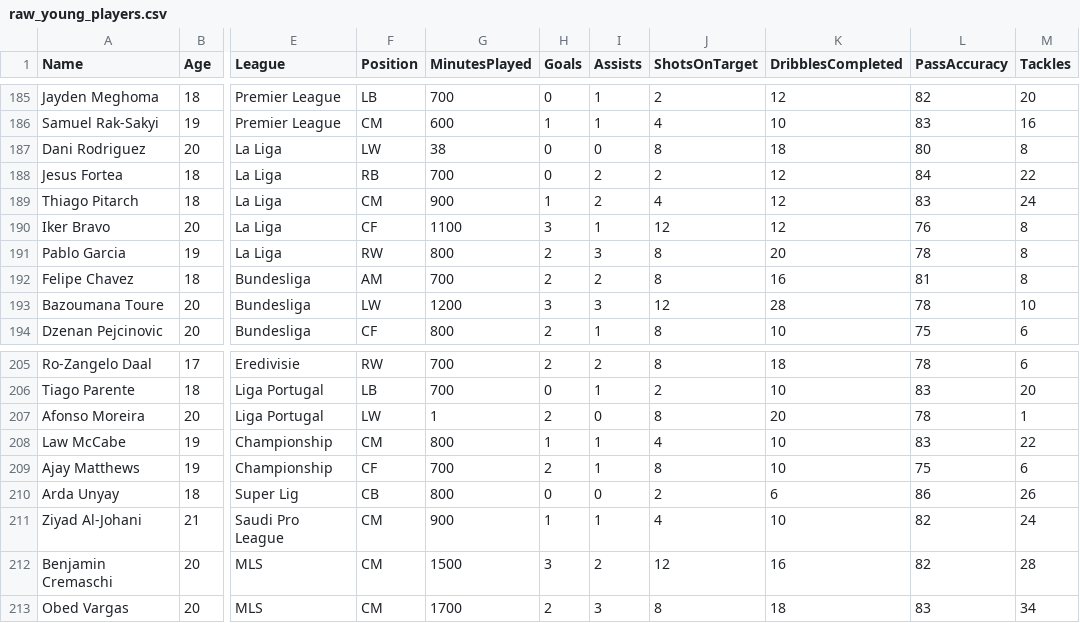
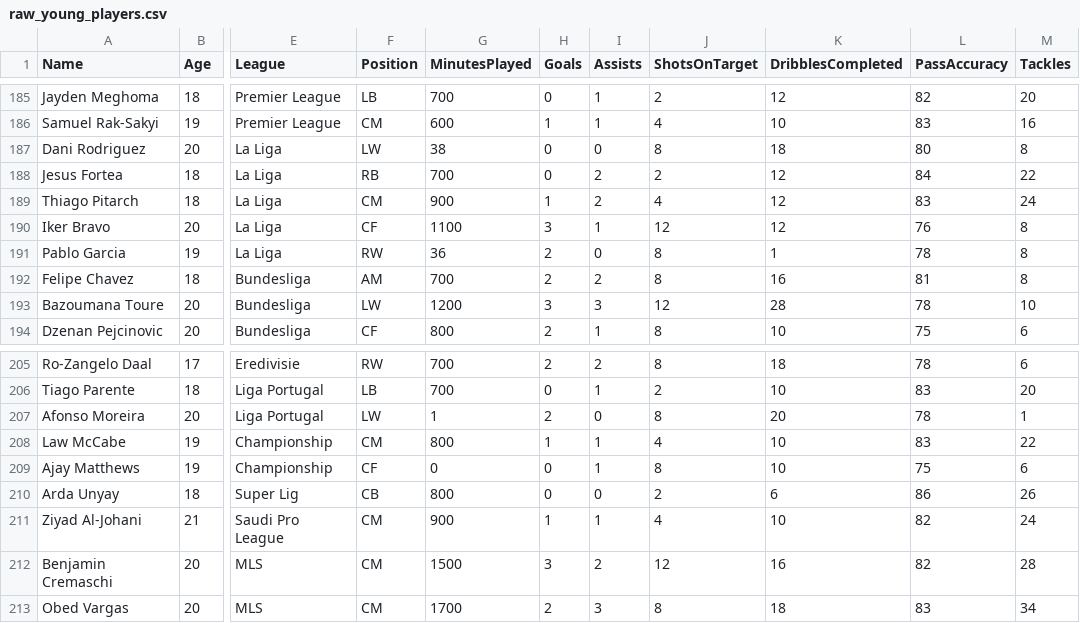
Before and after one commit to Yamenx1/Future-Stars-web, a CSV file: data/raw_young_players.csv, drawn as a sheet; only a part is shown, gaps mark what is left out; the diff covers the shown part only; the diff names each change by its address in the sheet, - before the commit and + after, or states it on an @@ line.

```diff
--- a/data/raw_young_players.csv
+++ b/data/raw_young_players.csv
-G191 (MinutesPlayed): 800
+G191 (MinutesPlayed): 36
-I191 (Assists): 3
+I191 (Assists): 0
-K191 (DribblesCompleted): 20
+K191 (DribblesCompleted): 1
-G209 (MinutesPlayed): 700
+G209 (MinutesPlayed): 0
-H209 (Goals): 2
+H209 (Goals): 0
```
Also changed, not shown: 33 edited cells elsewhere in this file, output/cleaned_future_stars.csv, 2 other files.
